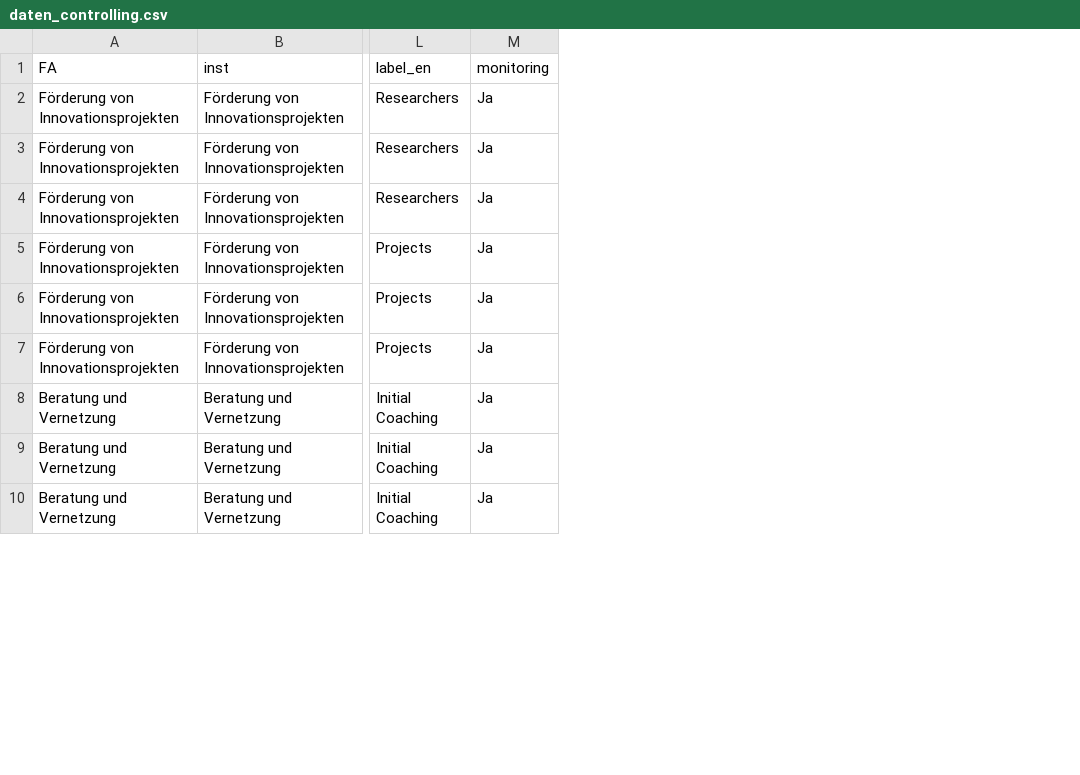
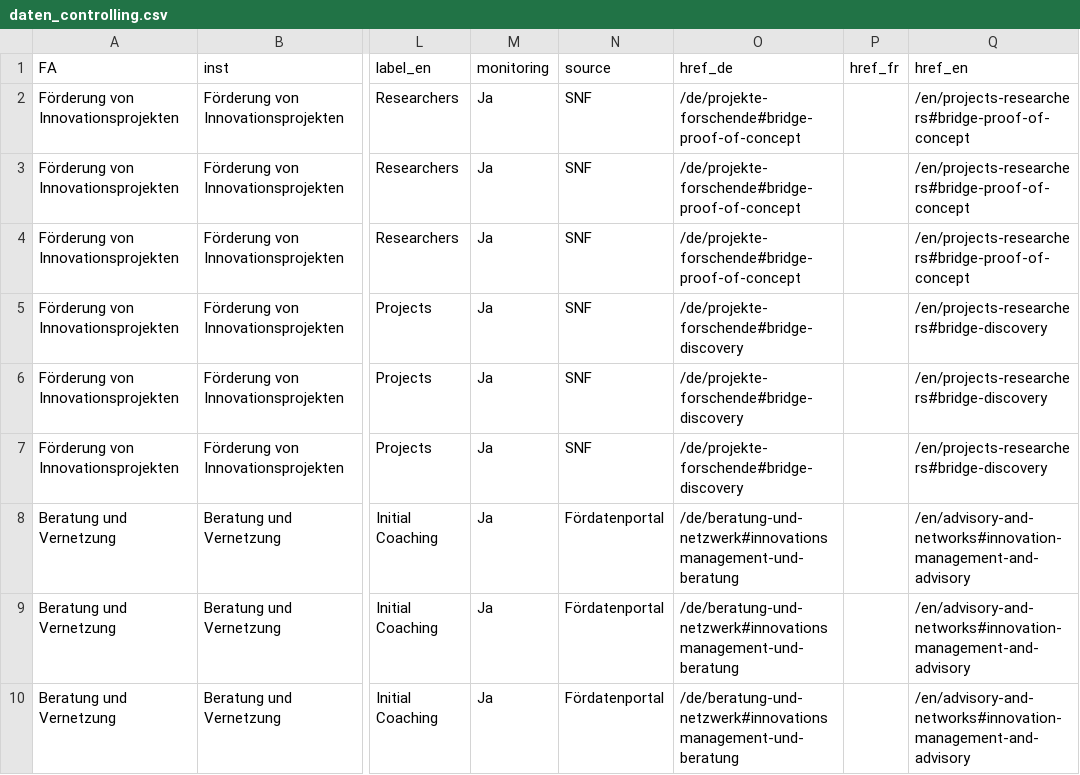
Before and after one commit to Innosuisse-Impact/impact-monitor-2026, a CSV file: src/data/daten_controlling.csv, drawn as a sheet; only a part is shown, gaps mark what is left out; the diff names each change by its address in the sheet, - before the commit and + after, or states it on an @@ line.

Commit message:
Add source and href columns to daten_controlling.csv

```diff
--- a/src/data/daten_controlling.csv
+++ b/src/data/daten_controlling.csv
+column N (source), rows 2-10: SNF | SNF | SNF | SNF | SNF | SNF | Fördatenportal | Fördatenportal | Fördatenportal
+column O (href_de), rows 2-10: /de/projekte-forschende#bridge-proof-of-concept | /de/projekte-forschende#bridge-proof-of-concept | /de/projekte-forschende#bridge-proof-of-concept | /de/projekte-forschende#bridge-discovery | /de/projekte-forschende#bridge-discovery | /de/projekte-forschende#bridge-discovery | /de/beratung-und-netzwerk#innovationsmanagement-und-beratung | /de/beratung-und-netzwerk#innovationsmanagement-und-beratung | /de/beratung-und-netzwerk#innovationsmanagement-und-beratung
+column P (href_fr), empty
+column Q (href_en), rows 2-10: /en/projects-researchers#bridge-proof-of-concept | /en/projects-researchers#bridge-proof-of-concept | /en/projects-researchers#bridge-proof-of-concept | /en/projects-researchers#bridge-discovery | /en/projects-researchers#bridge-discovery | /en/projects-researchers#bridge-discovery | /en/advisory-and-networks#innovation-management-and-advisory | /en/advisory-and-networks#innovation-management-and-advisory | /en/advisory-and-networks#innovation-management-and-advisory
```
